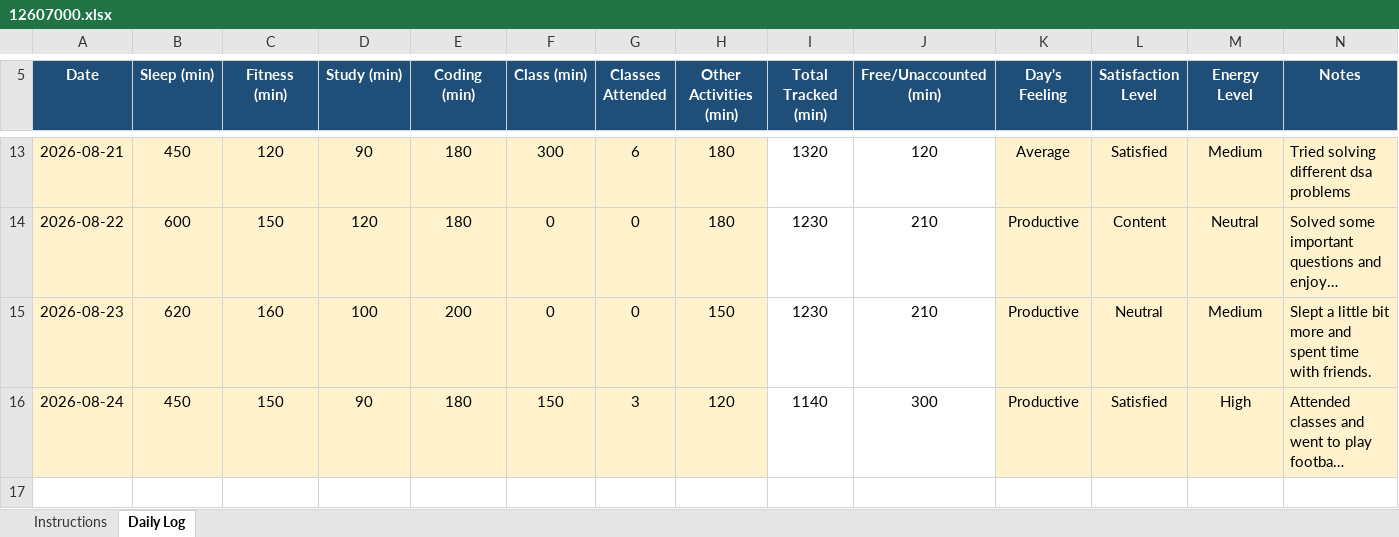
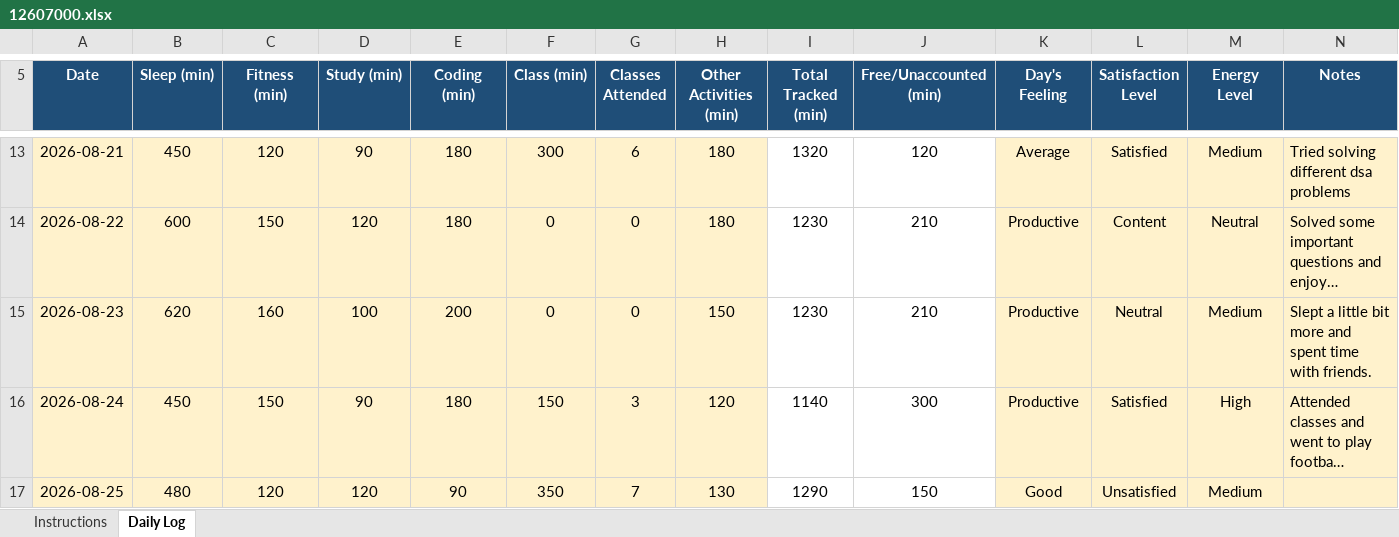
Before and after one commit to AbrarFayazBhat/12607000-Abrar-Fayaz-Bhat, an Excel workbook: 12607000.xlsx, sheet Daily Log, drawn as a sheet; only a part is shown, gaps mark what is left out; long unchanged cells end in …; values as stored, in another font and other column widths than the file's, no borders; conditional formats not drawn; the diff names each change by its address in the sheet, - before the commit and + after, or states it on an @@ line.

Commit message:
Day 11

```diff
--- a/12607000.xlsx (sheet Daily Log)
+++ b/12607000.xlsx (sheet Daily Log)
+row 17: 2026-08-25 | 480 | 120 | 120 | 90 | 350 | 7 | 130 | 1290 | 150 | Good | Unsatisfied | Medium
```
